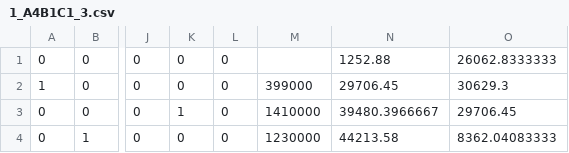
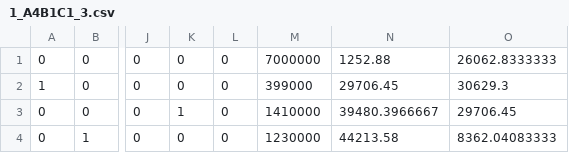
Before and after one commit to FM411/5001project, a CSV file: 数据1-2/A4B1C1用置信度排名的前几名的票房/1_A4B1C1_3.csv, drawn as a sheet; only a part is shown, gaps mark what is left out; the diff names each change by its address in the sheet, - before the commit and + after, or states it on an @@ line.

```diff
--- a/数据1-2/A4B1C1用置信度排名的前几名的票房/1_A4B1C1_3.csv
+++ b/数据1-2/A4B1C1用置信度排名的前几名的票房/1_A4B1C1_3.csv
-M1: (empty)
+M1: 7000000
```
Also changed, not shown: 数据1-2/A4B1C1用置信度排名的前几名的票房/1_A4B1C1_5.csv, 数据1-2/A4B1C1用置信度排名的前几名的票房/1_A4B1C1_6.csv, 6 other files.
